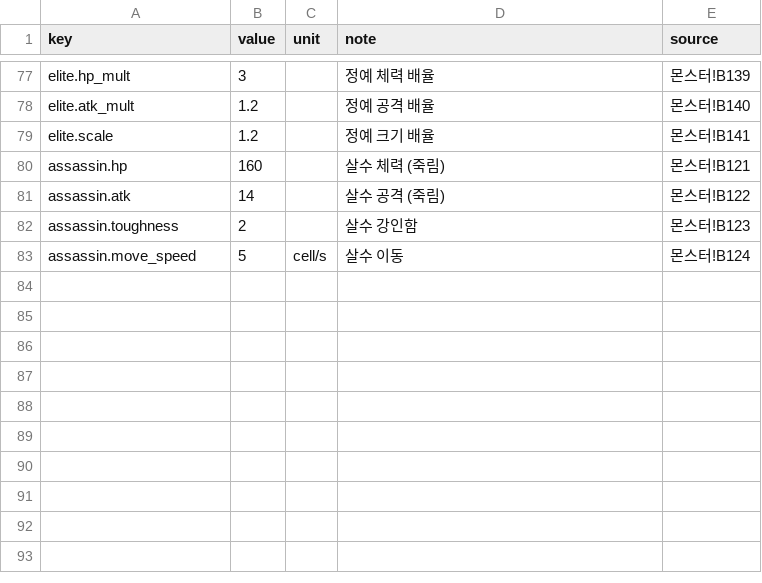
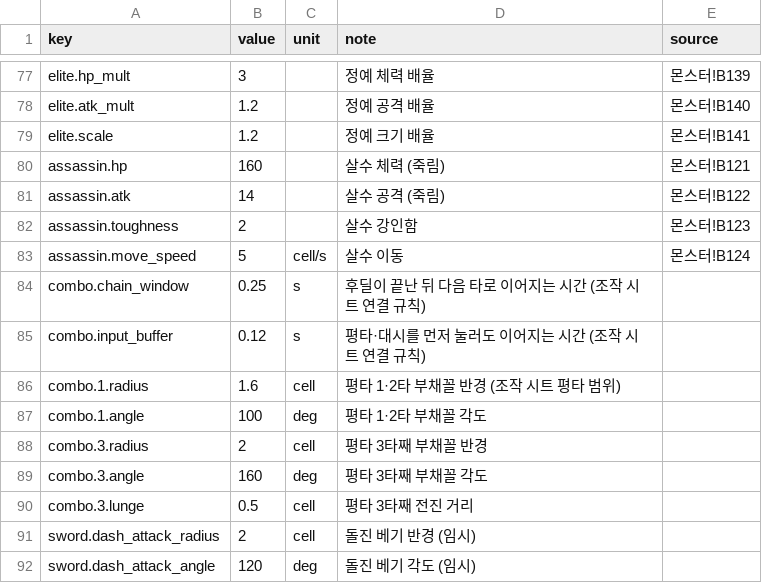
Before and after one commit to pmj713/AThousandDawns, a CSV file: Assets/_Game/Data/Csv/data_balance.csv, drawn as a sheet; only a part is shown, gaps mark what is left out; the diff names each change by its address in the sheet, - before the commit and + after, or states it on an @@ line.

```diff
--- a/Assets/_Game/Data/Csv/data_balance.csv
+++ b/Assets/_Game/Data/Csv/data_balance.csv
+row 84: combo.chain_window | 0.25 | s | 후딜이 끝난 뒤 다음 타로 이어지는 시간 (조작 시트 연결 규칙)
+row 85: combo.input_buffer | 0.12 | s | 평타·대시를 먼저 눌러도 이어지는 시간 (조작 시트 연결 규칙)
+row 86: combo.1.radius | 1.6 | cell | 평타 1·2타 부채꼴 반경 (조작 시트 평타 범위)
+row 87: combo.1.angle | 100 | deg | 평타 1·2타 부채꼴 각도
+row 88: combo.3.radius | 2 | cell | 평타 3타째 부채꼴 반경
+row 89: combo.3.angle | 160 | deg | 평타 3타째 부채꼴 각도
+row 90: combo.3.lunge | 0.5 | cell | 평타 3타째 전진 거리
+row 91: sword.dash_attack_radius | 2 | cell | 돌진 베기 반경 (임시)
+row 92: sword.dash_attack_angle | 120 | deg | 돌진 베기 각도 (임시)
```
Also changed, not shown: 58 other files.
